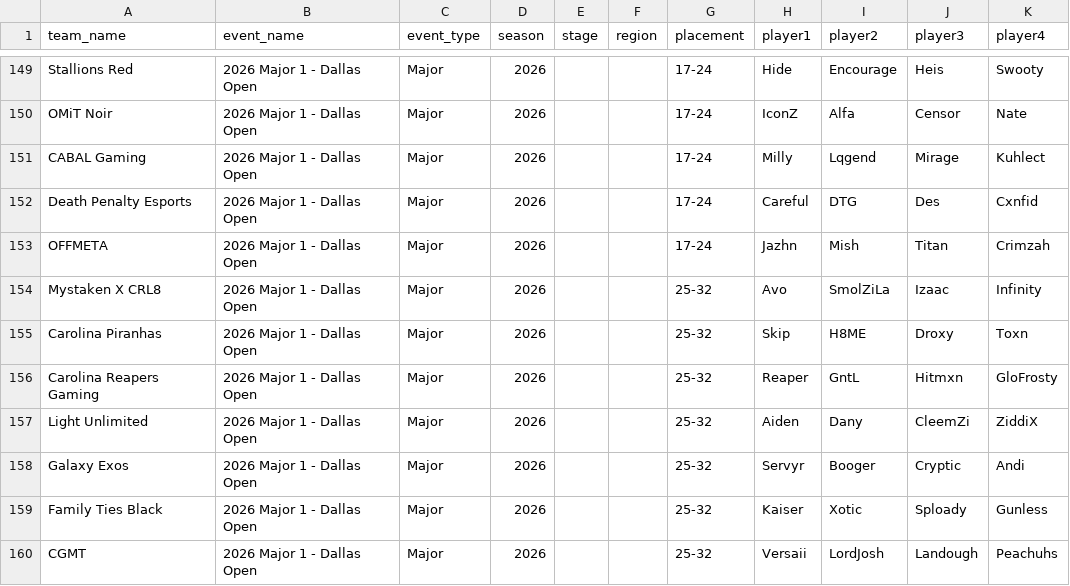
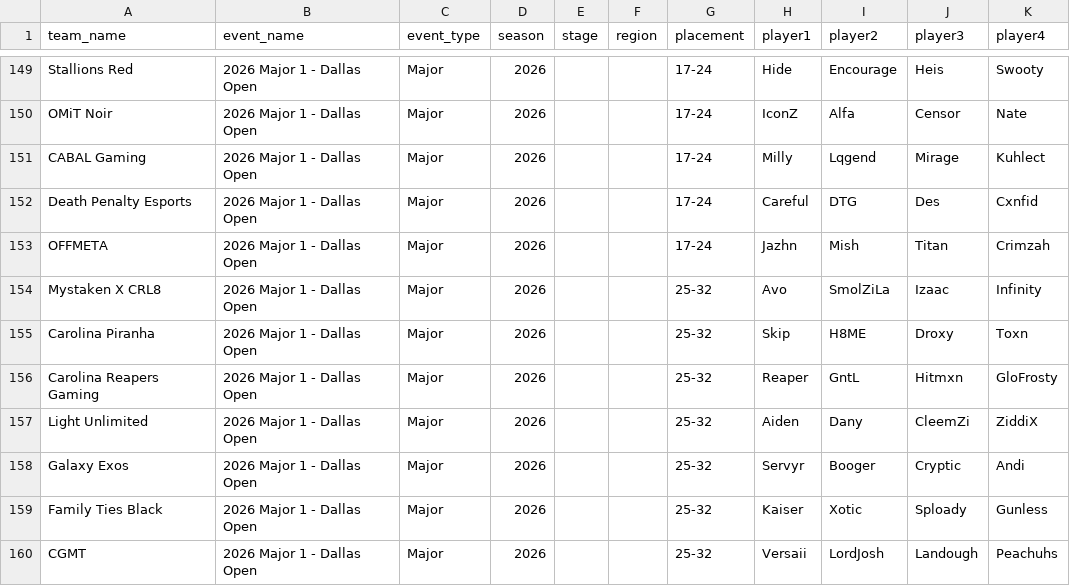
Before and after one commit to omittyler/stats.omit.gg, a CSV file: data/incoming/placings.csv, drawn as a sheet; only a part is shown, gaps mark what is left out.

Commit message:
Normalize Carolina Piranha/Piranhas as the same org
Confirmed same org despite complete roster turnover between Cup 1 and
Major 1. Normalized the Major 1 row's team_name to Cup 1's spelling
("Carolina Piranha") so both events aggregate under one team.

```diff
--- a/data/incoming/placings.csv
+++ b/data/incoming/placings.csv
@@ -154,3 +154,3 @@ OFFMETA,2026 Major 1 - Dallas Open,Major,2026,,,17-24,Jazhn,Mish,Titan,Crimzah
 Mystaken X CRL8,2026 Major 1 - Dallas Open,Major,2026,,,25-32,Avo,SmolZiLa,Izaac,Infinity
-Carolina Piranhas,2026 Major 1 - Dallas Open,Major,2026,,,25-32,Skip,H8ME,Droxy,Toxn
+Carolina Piranha,2026 Major 1 - Dallas Open,Major,2026,,,25-32,Skip,H8ME,Droxy,Toxn
 Carolina Reapers Gaming,2026 Major 1 - Dallas Open,Major,2026,,,25-32,Reaper,GntL,Hitmxn,GloFrosty
```
Also changed, not shown: 1 other file.
